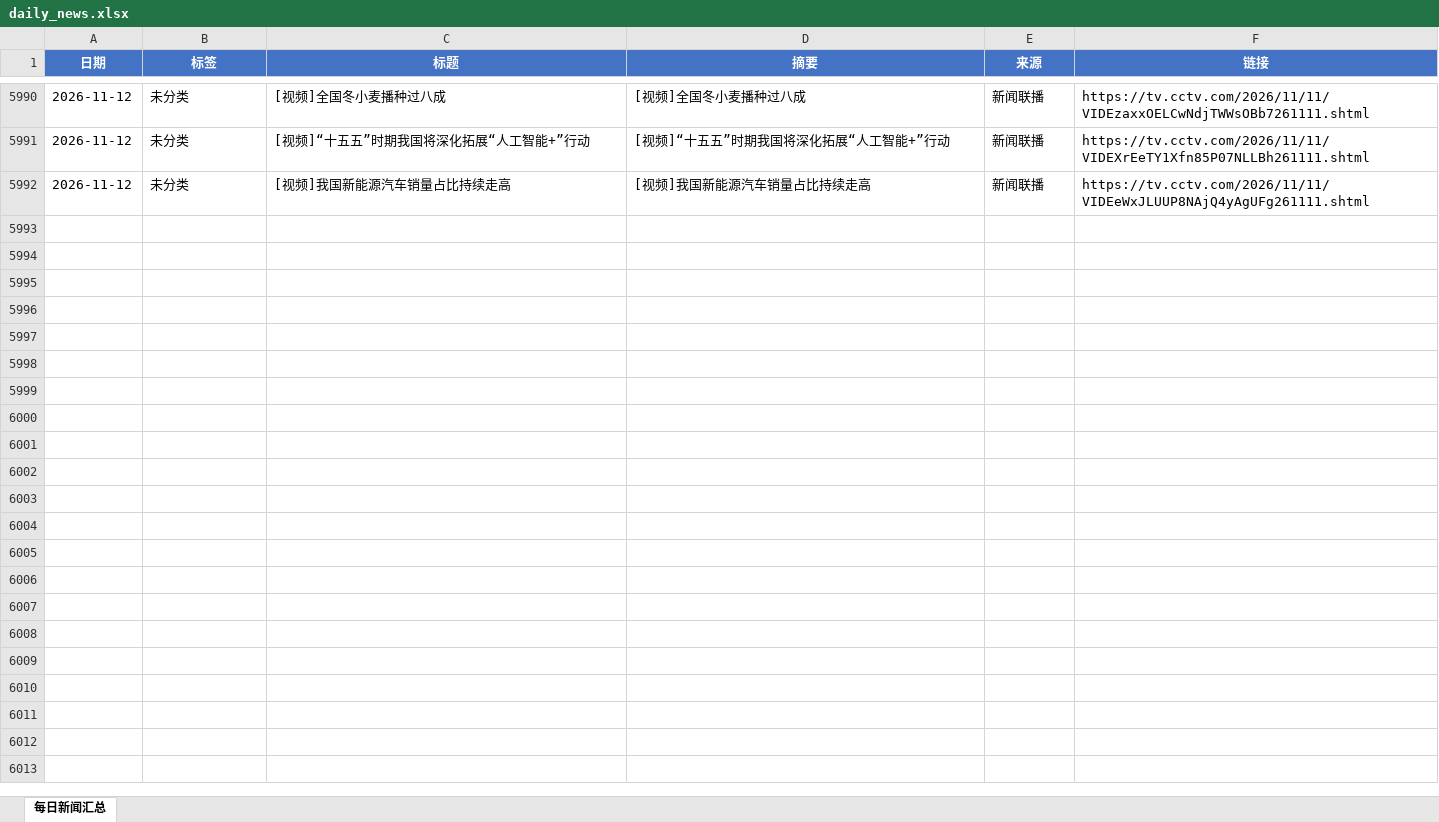
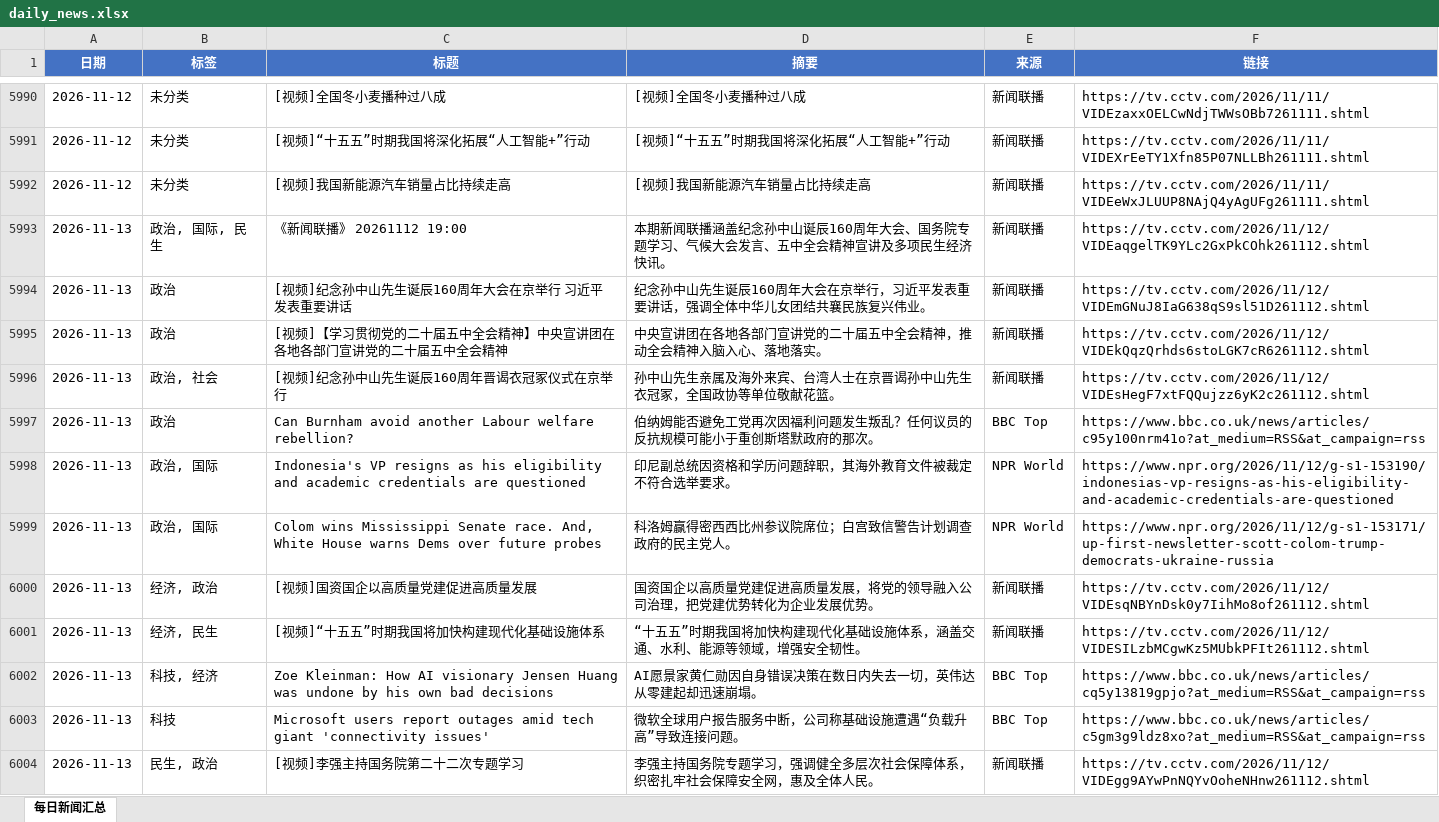
Before and after one commit to iorangejuice12138-lgtm/daily-news, an Excel workbook: data/daily_news.xlsx, sheet 每日新闻汇总, drawn as a sheet; only a part is shown, gaps mark what is left out; values as stored, in another font and other column widths than the file's, no borders; the diff covers the shown part only; the diff names each change by its address in the sheet, - before the commit and + after, or states it on an @@ line.

```diff
--- a/data/daily_news.xlsx (sheet 每日新闻汇总)
+++ b/data/daily_news.xlsx (sheet 每日新闻汇总)
+row 5993: 2026-11-13 | 政治, 国际, 民生 | 《新闻联播》 20261112 19:00 | 本期新闻联播涵盖纪念孙中山诞辰160周年大会、国务院专题学习、气候大会发言、五中全会精神宣讲及多项民生经济快讯。 | 新闻联播 | https://tv.cctv.com/2026/11/12/VIDEaqgelTK9YLc2GxPkCOhk261112.shtml
+row 5994: 2026-11-13 | 政治 | [视频]纪念孙中山先生诞辰160周年大会在京举行 习近平发表重要讲话 | 纪念孙中山先生诞辰160周年大会在京举行，习近平发表重要讲话，强调全体中华儿女团结共襄民族复兴伟业。 | 新闻联播 | https://tv.cctv.com/2026/11/12/VIDEmGNuJ8IaG638qS9sl51D261112.shtml
+row 5995: 2026-11-13 | 政治 | [视频]【学习贯彻党的二十届五中全会精神】中央宣讲团在各地各部门宣讲党的二十届五中全会精神 | 中央宣讲团在各地各部门宣讲党的二十届五中全会精神，推动全会精神入脑入心、落地落实。 | 新闻联播 | https://tv.cctv.com/2026/11/12/VIDEkQqzQrhds6stoLGK7cR6261112.shtml
+row 5996: 2026-11-13 | 政治, 社会 | [视频]纪念孙中山先生诞辰160周年晋谒衣冠冢仪式在京举行 | 孙中山先生亲属及海外来宾、台湾人士在京晋谒孙中山先生衣冠冢，全国政协等单位敬献花篮。 | 新闻联播 | https://tv.cctv.com/2026/11/12/VIDEsHegF7xtFQQujzz6yK2c261112.shtml
+row 5997: 2026-11-13 | 政治 | Can Burnham avoid another Labour welfare rebellion? | 伯纳姆能否避免工党再次因福利问题发生叛乱？任何议员的反抗规模可能小于重创斯塔默政府的那次。 | BBC Top | https://www.bbc.co.uk/news/articles/c95y100nrm41o?at_medium=RSS&at_campaign=rss
+row 5998: 2026-11-13 | 政治, 国际 | Indonesia's VP resigns as his eligibility and academic credentials are questioned | 印尼副总统因资格和学历问题辞职，其海外教育文件被裁定不符合选举要求。 | NPR World | https://www.npr.org/2026/11/12/g-s1-153190/indonesias-vp-resigns-as-his-eligibility-and-academic-credentials-are-questioned
+row 5999: 2026-11-13 | 政治, 国际 | Colom wins Mississippi Senate race. And, White House warns Dems over future probes | 科洛姆赢得密西西比州参议院席位；白宫致信警告计划调查政府的民主党人。 | NPR World | https://www.npr.org/2026/11/12/g-s1-153171/up-first-newsletter-scott-colom-trump-democrats-ukraine-russia
+row 6000: 2026-11-13 | 经济, 政治 | [视频]国资国企以高质量党建促进高质量发展 | 国资国企以高质量党建促进高质量发展，将党的领导融入公司治理，把党建优势转化为企业发展优势。 | 新闻联播 | https://tv.cctv.com/2026/11/12/VIDEsqNBYnDsk0y7IihMo8of261112.shtml
+row 6001: 2026-11-13 | 经济, 民生 | [视频]“十五五”时期我国将加快构建现代化基础设施体系 | “十五五”时期我国将加快构建现代化基础设施体系，涵盖交通、水利、能源等领域，增强安全韧性。 | 新闻联播 | https://tv.cctv.com/2026/11/12/VIDESILzbMCgwKz5MUbkPFIt261112.shtml
+row 6002: 2026-11-13 | 科技, 经济 | Zoe Kleinman: How AI visionary Jensen Huang was undone by his own bad decisions | AI愿景家黄仁勋因自身错误决策在数日内失去一切，英伟达从零建起却迅速崩塌。 | BBC Top | https://www.bbc.co.uk/news/articles/cq5y13819gpjo?at_medium=RSS&at_campaign=rss
+row 6003: 2026-11-13 | 科技 | Microsoft users report outages amid tech giant 'connectivity issues' | 微软全球用户报告服务中断，公司称基础设施遭遇“负载升高”导致连接问题。 | BBC Top | https://www.bbc.co.uk/news/articles/c5gm3g9ldz8xo?at_medium=RSS&at_campaign=rss
+row 6004: 2026-11-13 | 民生, 政治 | [视频]李强主持国务院第二十二次专题学习 | 李强主持国务院专题学习，强调健全多层次社会保障体系，织密扎牢社会保障安全网，惠及全体人民。 | 新闻联播 | https://tv.cctv.com/2026/11/12/VIDEgg9AYwPnNQYvOoheNHnw261112.shtml
```
Also changed, not shown: 11 added rows elsewhere in this sheet, 1 other file.
